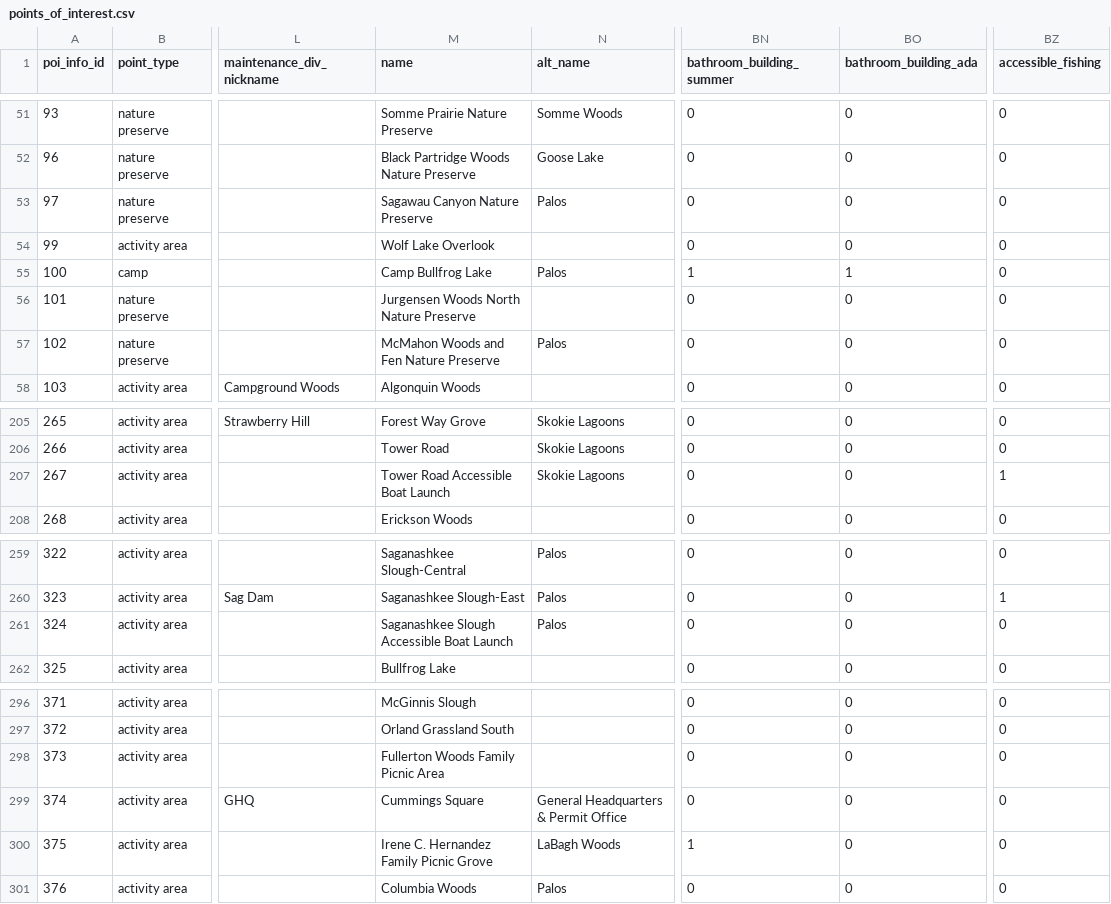
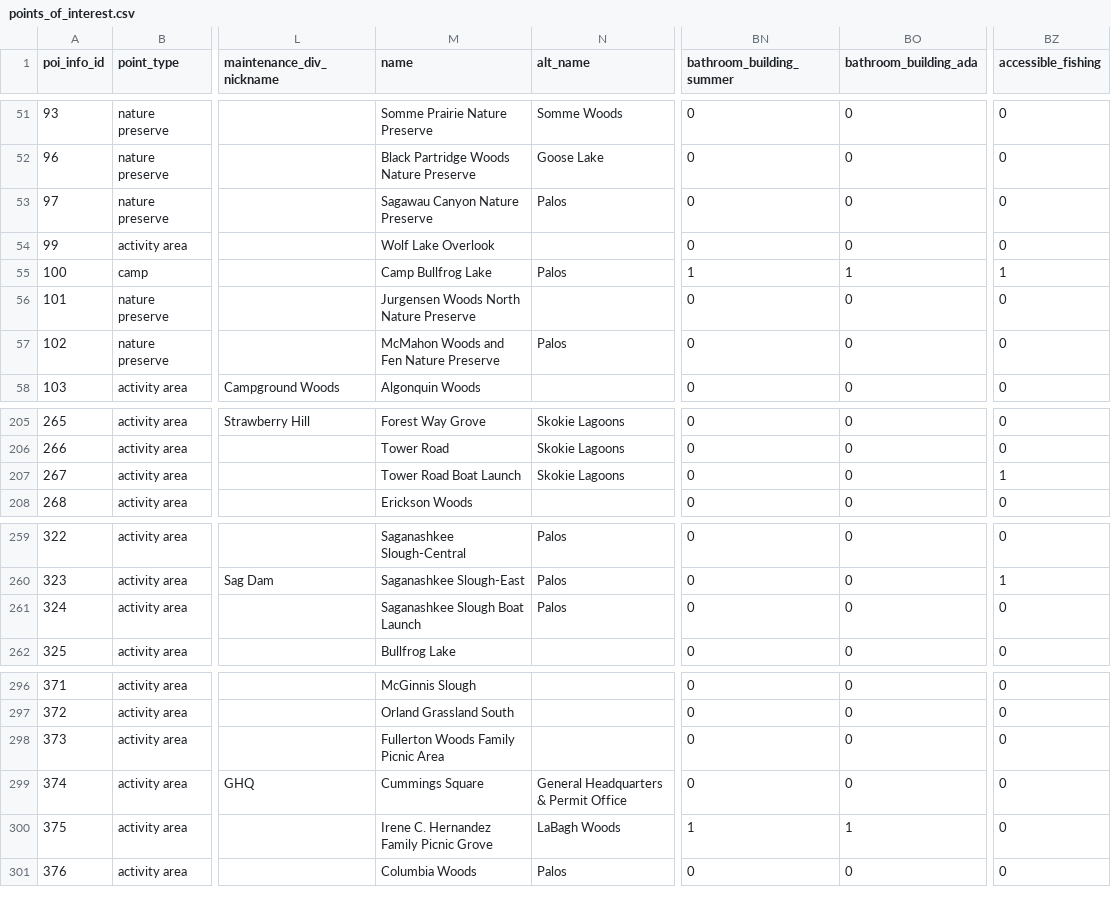
Before and after one commit to fpdcc/webmap_data_updates, a CSV file: map data/points_of_interest.csv, drawn as a sheet; only a part is shown, gaps mark what is left out; the diff names each change by its address in the sheet, - before the commit and + after, or states it on an @@ line.

```diff
--- a/map data/points_of_interest.csv
+++ b/map data/points_of_interest.csv
-BZ55 (accessible_fishing): 0
+BZ55 (accessible_fishing): 1
-M207 (name): Tower Road Accessible Boat Launch
+M207 (name): Tower Road Boat Launch
-M261 (name): Saganashkee Slough Accessible Boat Launch
+M261 (name): Saganashkee Slough Boat Launch
-BO300 (bathroom_building_ada): 0
+BO300 (bathroom_building_ada): 1
```
Also changed, not shown: map data/activities.csv, map data/parking_entrance.csv, 5 other files.
